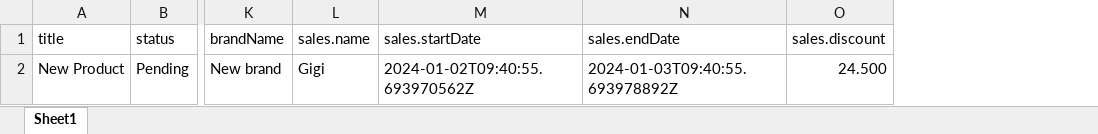
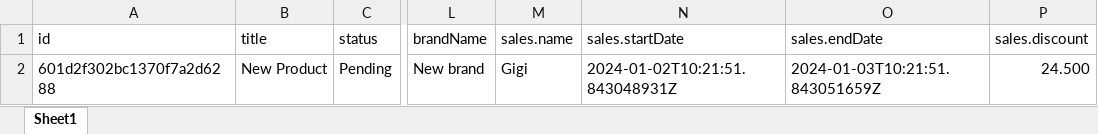
Before and after one commit to alk-neq-me/admin-dashboard, an Excel workbook: data-entry/csv_files/products.xlsx, sheet Sheet1, drawn as a sheet; only a part is shown, gaps mark what is left out; values as stored, in another font and other column widths than the file's, no borders; table styles not drawn; addresses are those after the commit; the diff names each change by its address in the sheet, - before the commit and + after, or states it on an @@ line.

```diff
--- a/data-entry/csv_files/products.xlsx (sheet Sheet1)
+++ b/data-entry/csv_files/products.xlsx (sheet Sheet1)
+column A (id), row 2: 601d2f302bc1370f7a2d6288
-N2 (sales.startDate): 2024-01-02T09:40:55.693970562Z
+N2 (sales.startDate): 2024-01-02T10:21:51.843048931Z
-O2 (sales.endDate): 2024-01-03T09:40:55.693978892Z
+O2 (sales.endDate): 2024-01-03T10:21:51.843051659Z
```
Also changed, not shown: 1 other file.
